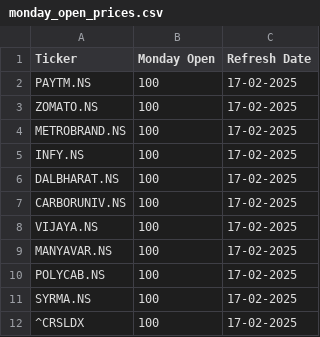
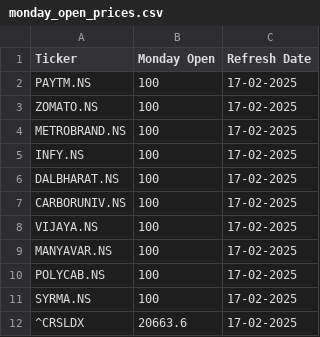
Before and after one commit to hazeyblu/stkMon, a CSV file: monday_open_prices.csv, drawn as a sheet.

Commit message:
Update monday_open_prices.csv

```diff
--- a/monday_open_prices.csv
+++ b/monday_open_prices.csv
@@ -11,2 +11,2 @@ POLYCAB.NS,100,17-02-2025
 SYRMA.NS,100,17-02-2025
-^CRSLDX,100,17-02-2025
+^CRSLDX,20663.6,17-02-2025
```
